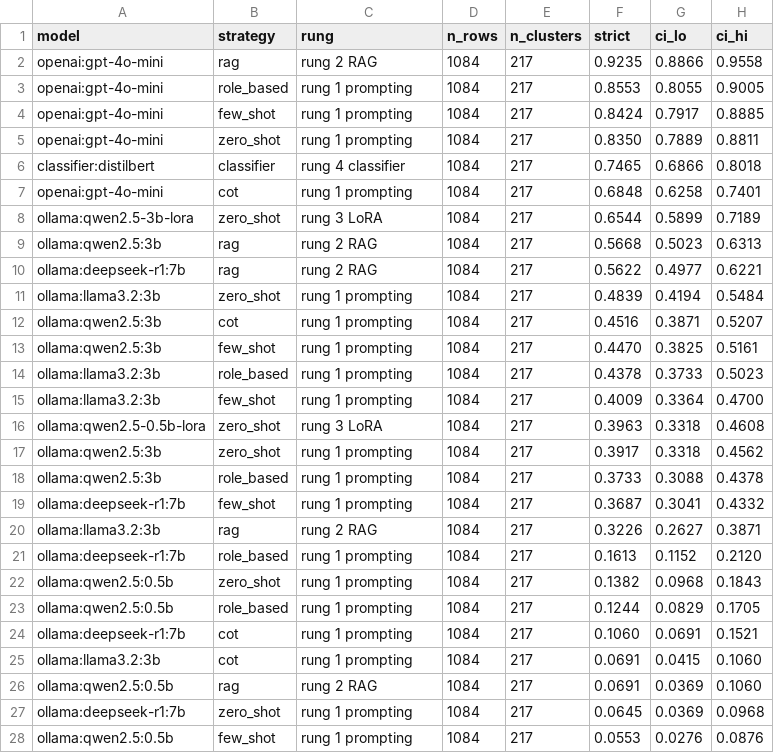
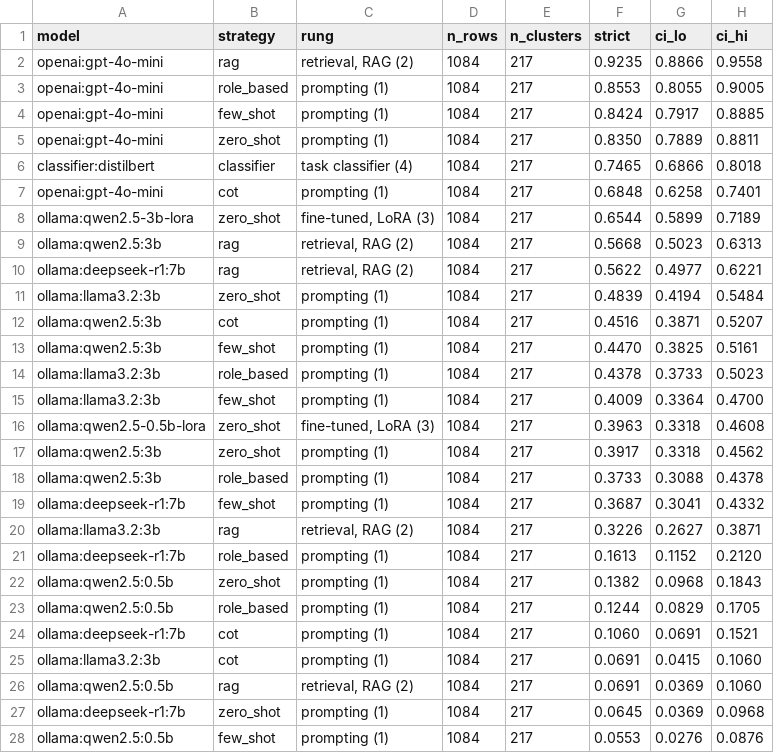
Before and after one commit to chappiethebot/llm-6dof-arm, a CSV file: audit/figures/cell_stats.csv, drawn as a sheet; only a part is shown; the diff covers the shown part only; the diff names each change by its address in the sheet, - before the commit and + after, or states it on an @@ line.

Commit message:
figures: plain-language labels, per-figure captions, corrected accuracy wording

```diff
--- a/audit/figures/cell_stats.csv
+++ b/audit/figures/cell_stats.csv
-C2 (rung): rung 2 RAG
+C2 (rung): retrieval, RAG (2)
-C3:C5 (rung): rung 1 prompting
+C3:C5 (rung): prompting (1)
-C6 (rung): rung 4 classifier
+C6 (rung): task classifier (4)
-C7 (rung): rung 1 prompting
+C7 (rung): prompting (1)
-C8 (rung): rung 3 LoRA
+C8 (rung): fine-tuned, LoRA (3)
-C9:C10 (rung): rung 2 RAG
+C9:C10 (rung): retrieval, RAG (2)
-C11:C15 (rung): rung 1 prompting
+C11:C15 (rung): prompting (1)
-C16 (rung): rung 3 LoRA
+C16 (rung): fine-tuned, LoRA (3)
-C17:C19 (rung): rung 1 prompting
+C17:C19 (rung): prompting (1)
-C20 (rung): rung 2 RAG
+C20 (rung): retrieval, RAG (2)
-C21:C25 (rung): rung 1 prompting
+C21:C25 (rung): prompting (1)
-C26 (rung): rung 2 RAG
+C26 (rung): retrieval, RAG (2)
-C27:C28 (rung): rung 1 prompting
+C27:C28 (rung): prompting (1)
```
Also changed, not shown: 1 edited cell elsewhere in this file, 9 other files.
